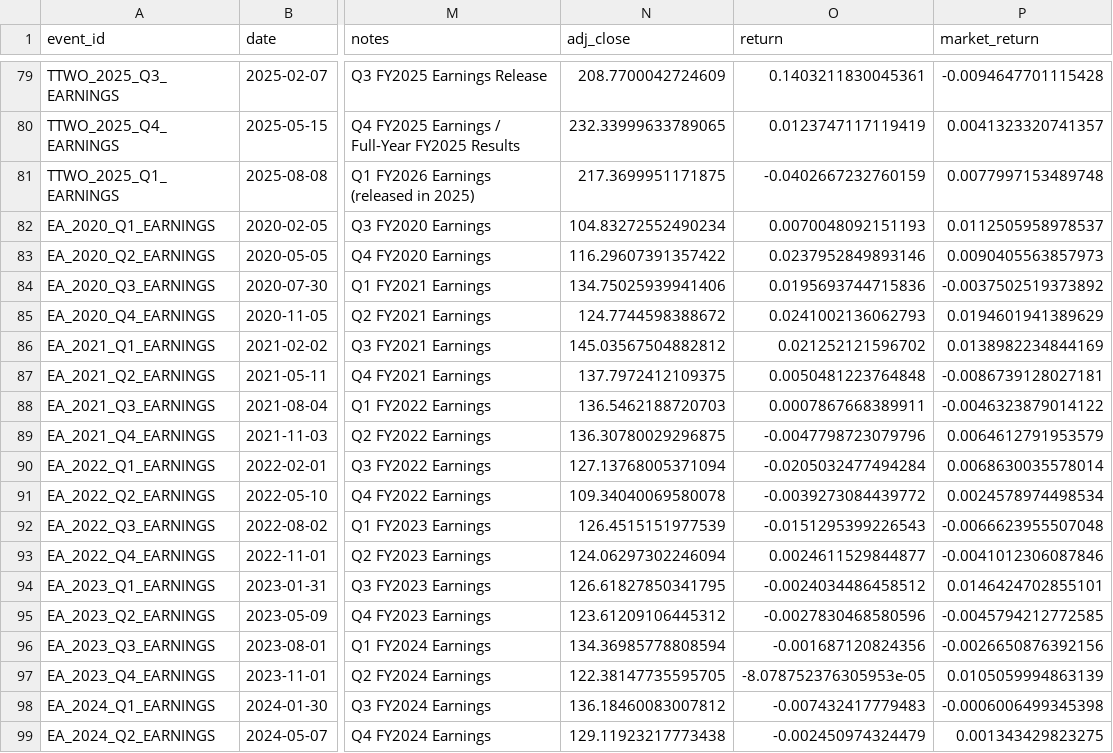
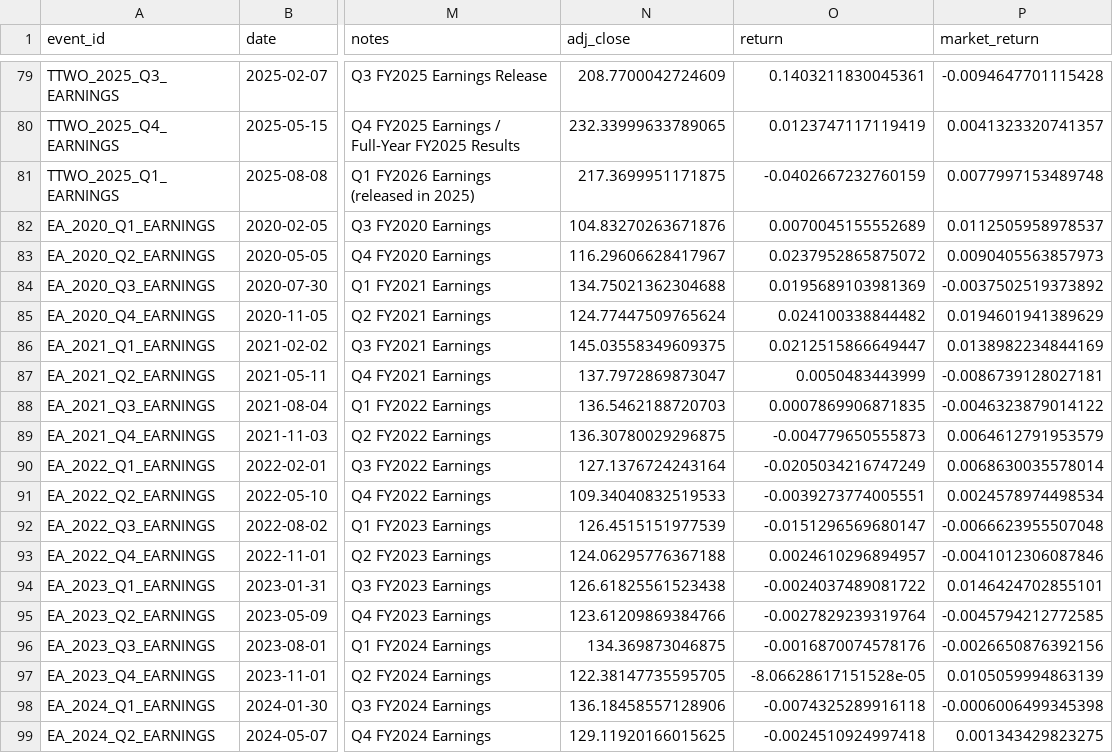
Before and after one commit to AawinAru/Game-Market-Event-Analyzer, a CSV file: data/processed/events_with_returns.csv, drawn as a sheet; only a part is shown, gaps mark what is left out; the diff covers the shown part only; the diff names each change by its address in the sheet, - before the commit and + after, or states it on an @@ line.

```diff
--- a/data/processed/events_with_returns.csv
+++ b/data/processed/events_with_returns.csv
-N82 (adj_close): 104.83272552490234
+N82 (adj_close): 104.83270263671876
-O82 (return): 0.0070048092151193
+O82 (return): 0.0070045155552689
-N83 (adj_close): 116.29607391357422
+N83 (adj_close): 116.29606628417967
-O83 (return): 0.0237952849893146
+O83 (return): 0.0237952865875072
-N84 (adj_close): 134.75025939941406
+N84 (adj_close): 134.75021362304688
-O84 (return): 0.0195693744715836
+O84 (return): 0.0195689103981369
-N85 (adj_close): 124.7744598388672
+N85 (adj_close): 124.77447509765624
-O85 (return): 0.0241002136062793
+O85 (return): 0.024100338844482
-N86 (adj_close): 145.03567504882812
+N86 (adj_close): 145.03558349609375
-O86 (return): 0.021252121596702
+O86 (return): 0.0212515866649447
-N87 (adj_close): 137.7972412109375
+N87 (adj_close): 137.7972869873047
-O87 (return): 0.0050481223764848
+O87 (return): 0.0050483443999
-O88 (return): 0.0007867668389911
+O88 (return): 0.0007869906871835
-O89 (return): -0.0047798723079796
+O89 (return): -0.004779650555873
-N90 (adj_close): 127.13768005371094
+N90 (adj_close): 127.1376724243164
-O90 (return): -0.0205032477494284
+O90 (return): -0.0205034216747249
-N91 (adj_close): 109.34040069580078
+N91 (adj_close): 109.34040832519533
-O91 (return): -0.0039273084439772
+O91 (return): -0.0039273774005551
-O92 (return): -0.0151295399226543
+O92 (return): -0.0151296569680147
-N93 (adj_close): 124.06297302246094
+N93 (adj_close): 124.06295776367188
-O93 (return): 0.0024611529844877
+O93 (return): 0.0024610296894957
-N94 (adj_close): 126.61827850341795
+N94 (adj_close): 126.61825561523438
-O94 (return): -0.0024034486458512
+O94 (return): -0.0024037489081722
-N95 (adj_close): 123.61209106445312
+N95 (adj_close): 123.61209869384766
-O95 (return): -0.0027830468580596
+O95 (return): -0.0027829239319764
-N96 (adj_close): 134.36985778808594
+N96 (adj_close): 134.369873046875
-O96 (return): -0.001687120824356
+O96 (return): -0.0016870074578176
-O97 (return): -8.078752376305953e-05
+O97 (return): -8.06628617151528e-05
-N98 (adj_close): 136.18460083007812
+N98 (adj_close): 136.18458557128906
-O98 (return): -0.007432417779483
+O98 (return): -0.0074325289916118
-N99 (adj_close): 129.11923217773438
+N99 (adj_close): 129.11920166015625
-O99 (return): -0.002450974324479
+O99 (return): -0.0024510924997418
```
Also changed, not shown: 82 edited cells elsewhere in this file, data/processed/events_labeled.csv, data/processed/prices_long.csv, 22 other files.
